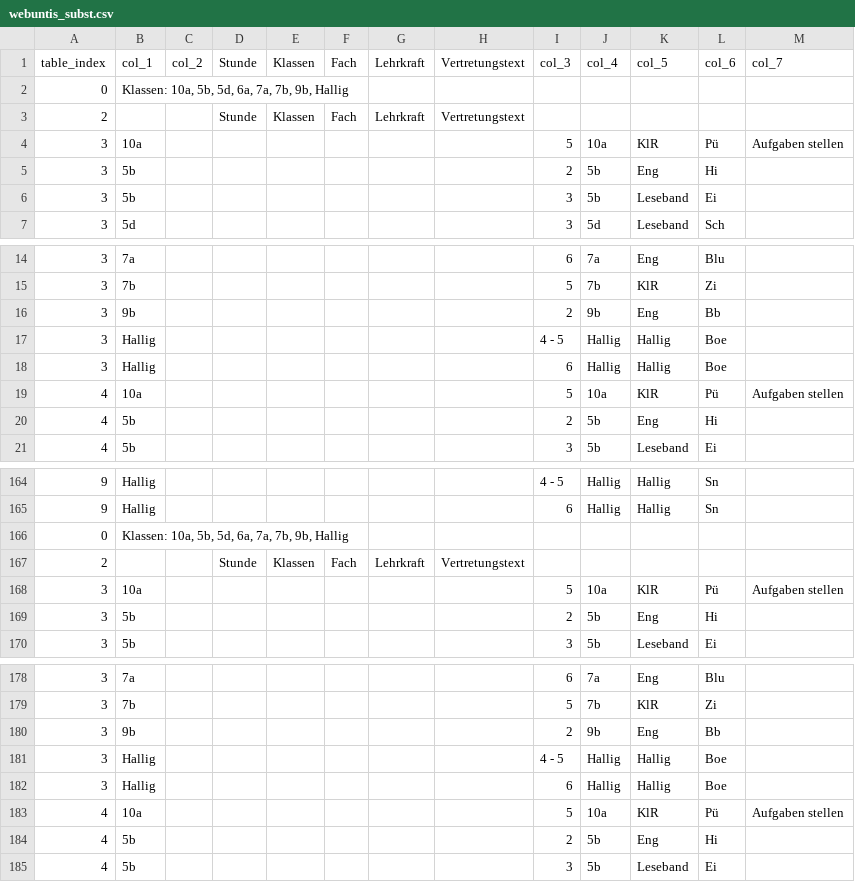
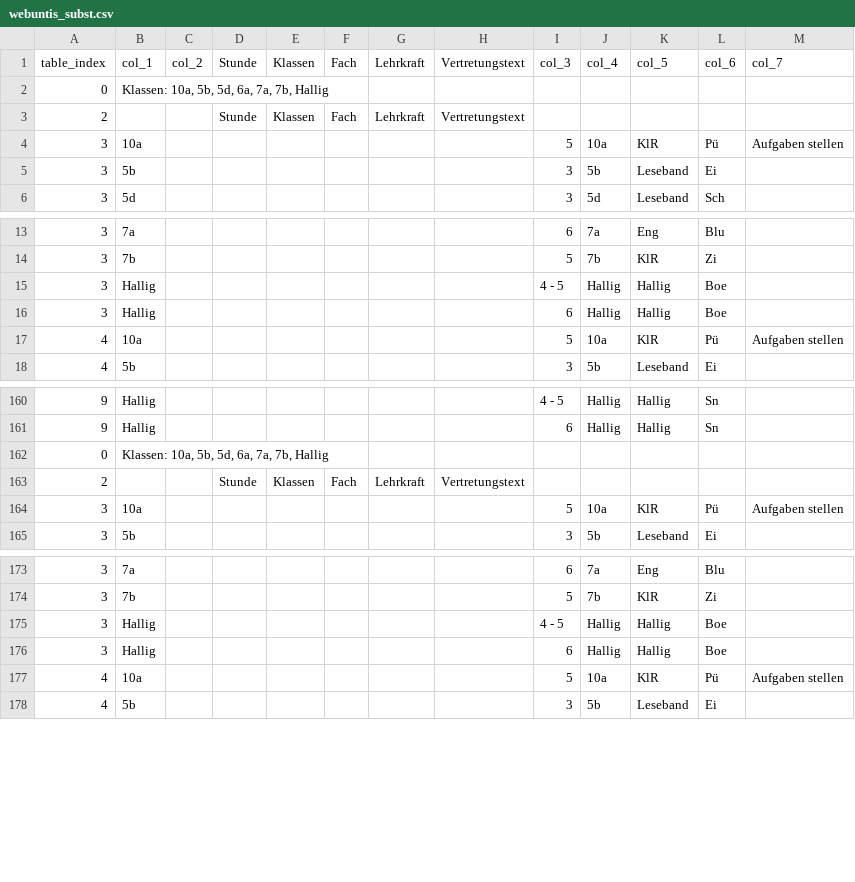
Before and after one commit to iluvatar80/untis-monitor, a CSV file: docs/webuntis_subst.csv, drawn as a sheet; only a part is shown, gaps mark what is left out; the diff covers the shown part only.

```diff
--- a/docs/webuntis_subst.csv
+++ b/docs/webuntis_subst.csv
@@ -1,6 +1,5 @@
 table_index,col_1,col_2,Stunde,Klassen,Fach,Lehrkraft,Vertretungstext,col_3,col_4,col_5,col_6,col_7
-0,"Klassen: 10a, 5b, 5d, 6a, 7a, 7b, 9b, Hallig",,,,,,,,,,,
+0,"Klassen: 10a, 5b, 5d, 6a, 7a, 7b, Hallig",,,,,,,,,,,
 2,,,Stunde,Klassen,Fach,Lehrkraft,Vertretungstext,,,,,
 3,10a,,,,,,,5,10a,KlR,Pü,Aufgaben stellen
-3,5b,,,,,,,2,5b,Eng,Hi,
 3,5b,,,,,,,3,5b,Leseband,Ei,
@@ -15,3 +14,2 @@
 3,7b,,,,,,,5,7b,KlR,Zi,
-3,9b,,,,,,,2,9b,Eng,Bb,
 3,Hallig,,,,,,,4 - 5,Hallig,Hallig,Boe,
@@ -19,3 +17,2 @@
 4,10a,,,,,,,5,10a,KlR,Pü,Aufgaben stellen
-4,5b,,,,,,,2,5b,Eng,Hi,
 4,5b,,,,,,,3,5b,Leseband,Ei,
@@ -165,6 +161,5 @@
 9,Hallig,,,,,,,6,Hallig,Hallig,Sn,
-0,"Klassen: 10a, 5b, 5d, 6a, 7a, 7b, 9b, Hallig",,,,,,,,,,,
+0,"Klassen: 10a, 5b, 5d, 6a, 7a, 7b, Hallig",,,,,,,,,,,
 2,,,Stunde,Klassen,Fach,Lehrkraft,Vertretungstext,,,,,
 3,10a,,,,,,,5,10a,KlR,Pü,Aufgaben stellen
-3,5b,,,,,,,2,5b,Eng,Hi,
 3,5b,,,,,,,3,5b,Leseband,Ei,
@@ -179,3 +174,2 @@
 3,7b,,,,,,,5,7b,KlR,Zi,
-3,9b,,,,,,,2,9b,Eng,Bb,
 3,Hallig,,,,,,,4 - 5,Hallig,Hallig,Boe,
@@ -183,3 +177,2 @@
 4,10a,,,,,,,5,10a,KlR,Pü,Aufgaben stellen
-4,5b,,,,,,,2,5b,Eng,Hi,
 4,5b,,,,,,,3,5b,Leseband,Ei,
```
Also changed, not shown: 2 removed rows elsewhere in this file, docs/untis_subst_normalized.csv, 7 other files.
